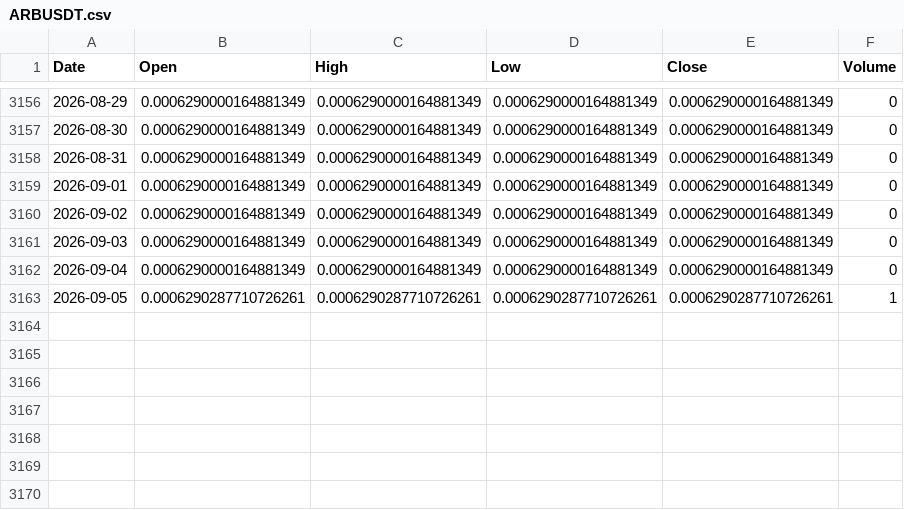
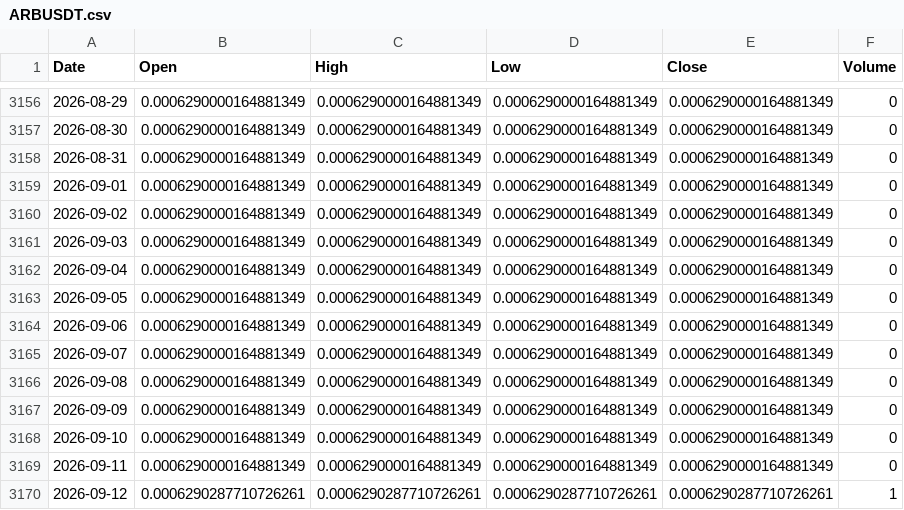
Before and after one commit to boonsamnapat-netizen/Napatb_1.1, a CSV file: data/real/crypto/ARBUSDT.csv, drawn as a sheet; only a part is shown, gaps mark what is left out.

```diff
--- a/data/real/crypto/ARBUSDT.csv
+++ b/data/real/crypto/ARBUSDT.csv
@@ -3162,2 +3162,9 @@ Date,Open,High,Low,Close,Volume
 2026-09-04,0.0006290000164881349,0.0006290000164881349,0.0006290000164881349,0.0006290000164881349,0
-2026-09-05,0.0006290287710726261,0.0006290287710726261,0.0006290287710726261,0.0006290287710726261,1
+2026-09-05,0.0006290000164881349,0.0006290000164881349,0.0006290000164881349,0.0006290000164881349,0
+2026-09-06,0.0006290000164881349,0.0006290000164881349,0.0006290000164881349,0.0006290000164881349,0
+2026-09-07,0.0006290000164881349,0.0006290000164881349,0.0006290000164881349,0.0006290000164881349,0
+2026-09-08,0.0006290000164881349,0.0006290000164881349,0.0006290000164881349,0.0006290000164881349,0
+2026-09-09,0.0006290000164881349,0.0006290000164881349,0.0006290000164881349,0.0006290000164881349,0
+2026-09-10,0.0006290000164881349,0.0006290000164881349,0.0006290000164881349,0.0006290000164881349,0
+2026-09-11,0.0006290000164881349,0.0006290000164881349,0.0006290000164881349,0.0006290000164881349,0
+2026-09-12,0.0006290287710726261,0.0006290287710726261,0.0006290287710726261,0.0006290287710726261,1
```
Also changed, not shown: data/real/crypto/ADAUSDT.csv, data/real/crypto/DOGEUSDT.csv, 15 other files.
